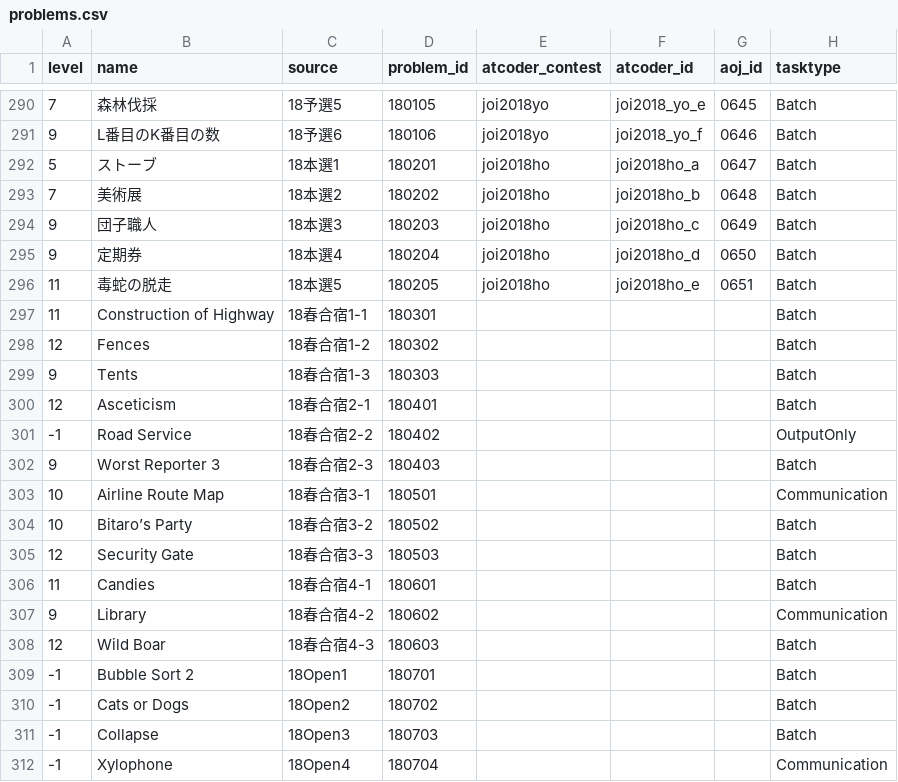
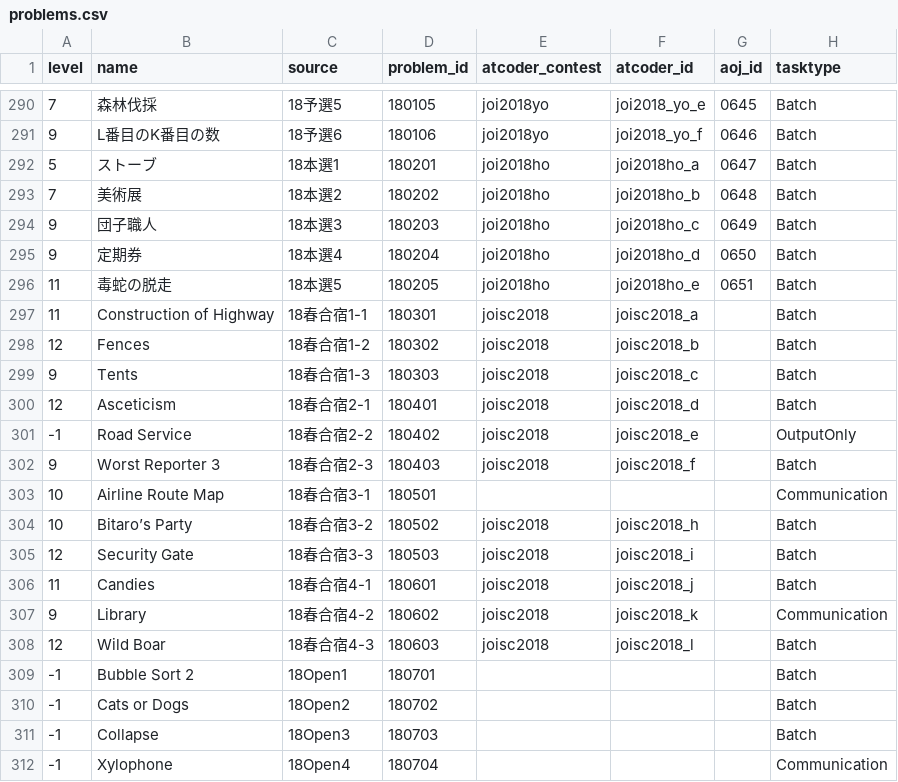
Before and after one commit to Takt29/AOJAtCoder-JOI, a CSV file: data/problems.csv, drawn as a sheet; only a part is shown, gaps mark what is left out.

Commit message:
add joisc2018

```diff
--- a/data/problems.csv
+++ b/data/problems.csv
@@ -296,14 +296,14 @@ level,name,source,problem_id,atcoder_contest,atcoder_id,aoj_id,tasktype
 11,毒蛇の脱走,18本選5,180205,joi2018ho,joi2018ho_e,0651,Batch
-11,Construction of Highway,18春合宿1-1,180301,,,,Batch
-12,Fences,18春合宿1-2,180302,,,,Batch
-9,Tents,18春合宿1-3,180303,,,,Batch
-12,Asceticism,18春合宿2-1,180401,,,,Batch
--1,Road Service,18春合宿2-2,180402,,,,OutputOnly
-9,Worst Reporter 3,18春合宿2-3,180403,,,,Batch
+11,Construction of Highway,18春合宿1-1,180301,joisc2018,joisc2018_a,,Batch
+12,Fences,18春合宿1-2,180302,joisc2018,joisc2018_b,,Batch
+9,Tents,18春合宿1-3,180303,joisc2018,joisc2018_c,,Batch
+12,Asceticism,18春合宿2-1,180401,joisc2018,joisc2018_d,,Batch
+-1,Road Service,18春合宿2-2,180402,joisc2018,joisc2018_e,,OutputOnly
+9,Worst Reporter 3,18春合宿2-3,180403,joisc2018,joisc2018_f,,Batch
 10,Airline Route Map,18春合宿3-1,180501,,,,Communication
-10,Bitaro’s Party,18春合宿3-2,180502,,,,Batch
-12,Security Gate,18春合宿3-3,180503,,,,Batch
-11,Candies,18春合宿4-1,180601,,,,Batch
-9,Library,18春合宿4-2,180602,,,,Communication
-12,Wild Boar,18春合宿4-3,180603,,,,Batch
+10,Bitaro’s Party,18春合宿3-2,180502,joisc2018,joisc2018_h,,Batch
+12,Security Gate,18春合宿3-3,180503,joisc2018,joisc2018_i,,Batch
+11,Candies,18春合宿4-1,180601,joisc2018,joisc2018_j,,Batch
+9,Library,18春合宿4-2,180602,joisc2018,joisc2018_k,,Communication
+12,Wild Boar,18春合宿4-3,180603,joisc2018,joisc2018_l,,Batch
 -1,Bubble Sort 2,18Open1,180701,,,,Batch
```
Also changed, not shown: 1 other file.
